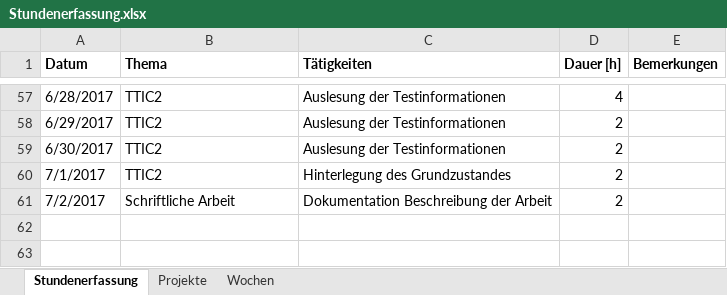
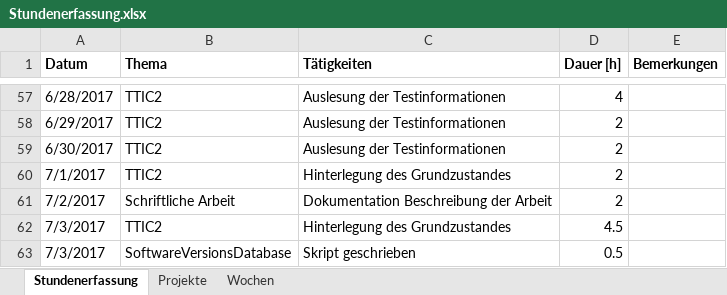
Before and after one commit to stuckiandreas/Masterarbeit, an Excel workbook: Stundenerfassung/Stundenerfassung.xlsx, sheet Stundenerfassung, drawn as a sheet; only a part is shown, gaps mark what is left out; values as stored, in another font and other column widths than the file's, no borders; the diff names each change by its address in the sheet, - before the commit and + after, or states it on an @@ line.

Commit message:
Stunden erfasst

```diff
--- a/Stundenerfassung/Stundenerfassung.xlsx (sheet Stundenerfassung)
+++ b/Stundenerfassung/Stundenerfassung.xlsx (sheet Stundenerfassung)
+row 62: 7/3/2017 | TTIC2 | Hinterlegung des Grundzustandes | 4.5
+row 63: 7/3/2017 | SoftwareVersionsDatabase | Skript geschrieben | 0.5
```
